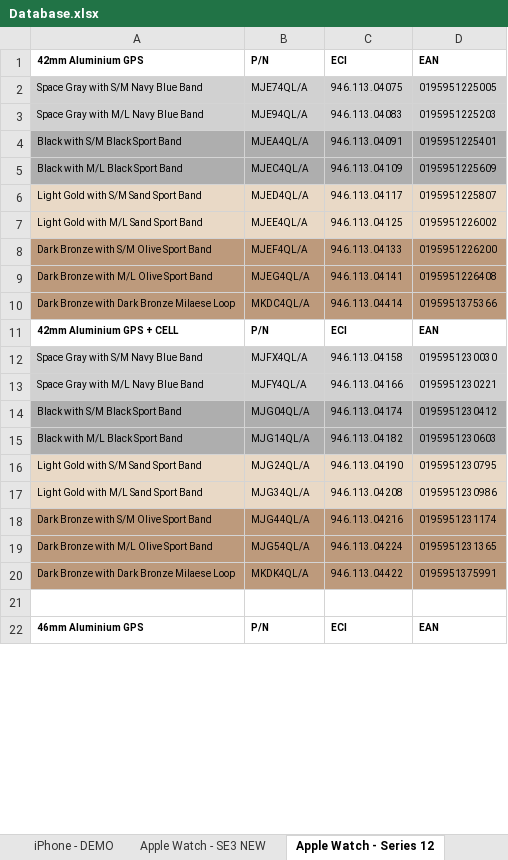
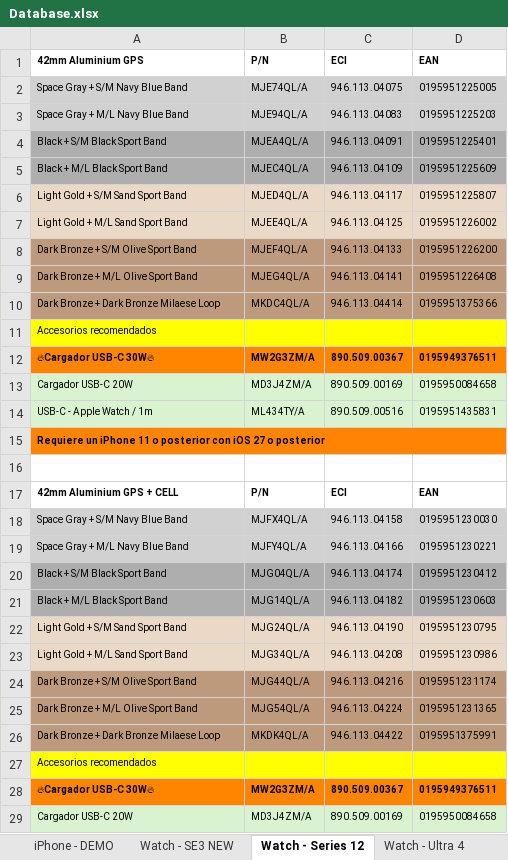
Before and after one commit to ASECIAlicante/referencias, an Excel workbook: Database.xlsx, sheet Watch - Series 12, drawn as a sheet; only a part is shown; the shorter side is filled out with more unchanged rows; values as stored, in another font and other column widths than the file's, no borders; addresses are those after the commit; the diff covers the shown part only; the diff names each change by its address in the sheet, - before the commit and + after, or states it on an @@ line.

```diff
--- a/Database.xlsx (sheet Watch - Series 12)
+++ b/Database.xlsx (sheet Watch - Series 12)
-sheet tab: Apple Watch - SE3 NEW
+sheet tab: Watch - SE3 NEW
-sheet tab: Apple Watch - Series 12
+sheet tab: Watch - Series 12
-A2: Space Gray with S/M Navy Blue Band
+A2: Space Gray + S/M Navy Blue Band
-A3: Space Gray with M/L Navy Blue Band
+A3: Space Gray + M/L Navy Blue Band
-A4: Black with S/M Black Sport Band
+A4: Black + S/M Black Sport Band
-A5: Black with M/L Black Sport Band
+A5: Black + M/L Black Sport Band
-A6: Light Gold with S/M Sand Sport Band
+A6: Light Gold + S/M Sand Sport Band
-A7: Light Gold with M/L Sand Sport Band
+A7: Light Gold + M/L Sand Sport Band
-A8: Dark Bronze with S/M Olive Sport Band
+A8: Dark Bronze + S/M Olive Sport Band
-A9: Dark Bronze with M/L Olive Sport Band
+A9: Dark Bronze + M/L Olive Sport Band
-A10: Dark Bronze with Dark Bronze Milaese Loop
+A10: Dark Bronze + Dark Bronze Milaese Loop
+row 11: Accesorios recomendados
+row 12: 🔥Cargador USB-C 30W🔥 | MW2G3ZM/A | 890.509.00367 | 0195949376511
+row 13: Cargador USB-C 20W | MD3J4ZM/A | 890.509.00169 | 0195950084658
+row 14: USB-C - Apple Watch / 1m | ML434TY/A | 890.509.00516 | 0195951435831
+row 15: Requiere un iPhone 11 o posterior con iOS 27 o posterior
+row 16: (empty)
-A18: Space Gray with S/M Navy Blue Band
+A18: Space Gray + S/M Navy Blue Band
-A19: Space Gray with M/L Navy Blue Band
+A19: Space Gray + M/L Navy Blue Band
-A20: Black with S/M Black Sport Band
+A20: Black + S/M Black Sport Band
-A21: Black with M/L Black Sport Band
+A21: Black + M/L Black Sport Band
-A22: Light Gold with S/M Sand Sport Band
+A22: Light Gold + S/M Sand Sport Band
-A23: Light Gold with M/L Sand Sport Band
+A23: Light Gold + M/L Sand Sport Band
-A24: Dark Bronze with S/M Olive Sport Band
+A24: Dark Bronze + S/M Olive Sport Band
-A25: Dark Bronze with M/L Olive Sport Band
+A25: Dark Bronze + M/L Olive Sport Band
-A26: Dark Bronze with Dark Bronze Milaese Loop
+A26: Dark Bronze + Dark Bronze Milaese Loop
+row 27: Accesorios recomendados
+row 28: 🔥Cargador USB-C 30W🔥 | MW2G3ZM/A | 890.509.00367 | 0195949376511
+row 29: Cargador USB-C 20W | MD3J4ZM/A | 890.509.00169 | 0195950084658
```
Also changed, not shown: 35 added rows, 1 removed row, 46 edited cells and cell formats elsewhere in this sheet, sheet iPhone - 17, sheet Apple TV & Acc., sheet iPhone - 18, sheet Watch - SE3 NEW, sheet iPad - Pro M5, sheet iPad - Air M4, 10 more sheets, other sheet tabs, 4 other files.
